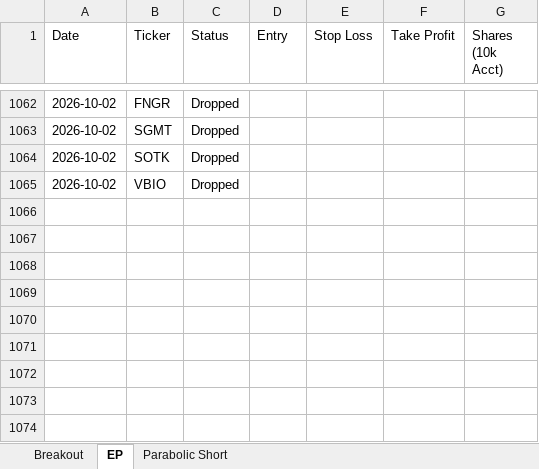
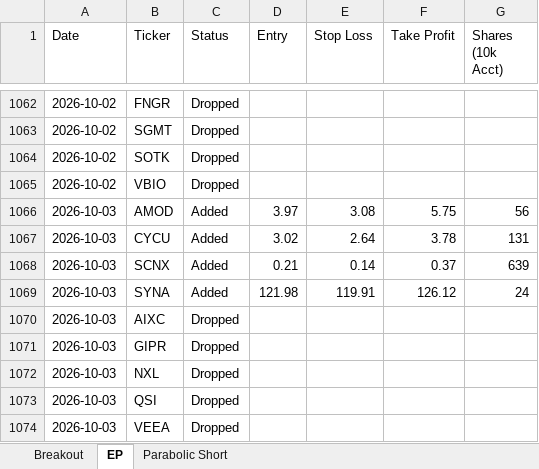
Before and after one commit to petarpanchev-lgtm/bug-free-umbrella, an Excel workbook: screener_history.xlsx, sheet EP, drawn as a sheet; only a part is shown, gaps mark what is left out; values as stored, in another font and other column widths than the file's, no borders; the diff names each change by its address in the sheet, - before the commit and + after, or states it on an @@ line.

```diff
--- a/screener_history.xlsx (sheet EP)
+++ b/screener_history.xlsx (sheet EP)
+row 1066: 2026-10-03 | AMOD | Added | 3.97 | 3.08 | 5.75 | 56
+row 1067: 2026-10-03 | CYCU | Added | 3.02 | 2.64 | 3.78 | 131
+row 1068: 2026-10-03 | SCNX | Added | 0.21 | 0.14 | 0.37 | 639
+row 1069: 2026-10-03 | SYNA | Added | 121.98 | 119.91 | 126.12 | 24
+row 1070: 2026-10-03 | AIXC | Dropped
+row 1071: 2026-10-03 | GIPR | Dropped
+row 1072: 2026-10-03 | NXL | Dropped
+row 1073: 2026-10-03 | QSI | Dropped
+row 1074: 2026-10-03 | VEEA | Dropped
```
Also changed, not shown: sheet Breakout.
